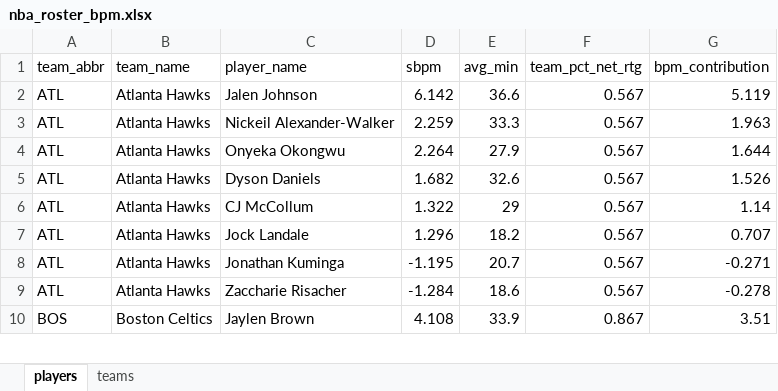
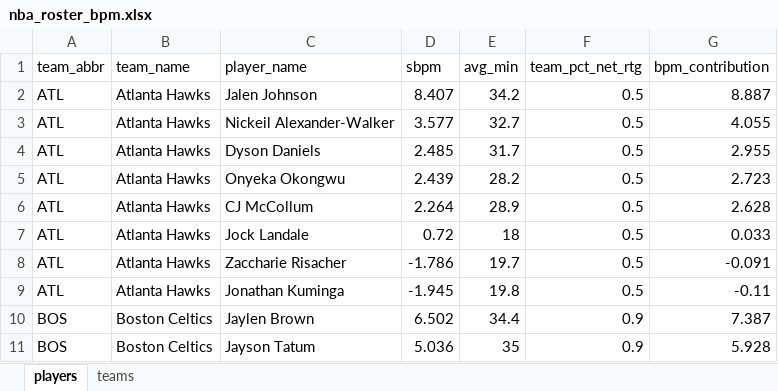
Before and after one commit to egomaniacsfantasy/oddsgodslanding, an Excel workbook: nba/public/data/nba_roster_bpm.xlsx, sheet players, drawn as a sheet; only a part is shown; values as stored, in another font and other column widths than the file's, no borders; removed rows and columns are numbered as before the commit, all else as after; the diff covers the shown part only; the diff names each change by its address in the sheet, - before the commit and + after, or states it on an @@ line.

```diff
--- a/nba/public/data/nba_roster_bpm.xlsx (sheet players)
+++ b/nba/public/data/nba_roster_bpm.xlsx (sheet players)
-D2 (sbpm): 6.142
+D2 (sbpm): 8.407
-E2 (avg_min): 36.6
+E2 (avg_min): 34.2
-F2:F3 (team_pct_net_rtg): 0.567
+F2:F3 (team_pct_net_rtg): 0.5
-G2 (bpm_contribution): 5.119
+G2 (bpm_contribution): 8.887
-D3 (sbpm): 2.259
+D3 (sbpm): 3.577
-E3 (avg_min): 33.3
+E3 (avg_min): 32.7
-G3 (bpm_contribution): 1.963
+G3 (bpm_contribution): 4.055
-row 4: ATL | Atlanta Hawks | Onyeka Okongwu | 2.264 | 27.9 | 0.567 | 1.644
-D4 (sbpm): 1.682
+D4 (sbpm): 2.485
-E4 (avg_min): 32.6
+E4 (avg_min): 31.7
-F4 (team_pct_net_rtg): 0.567
+F4 (team_pct_net_rtg): 0.5
-G4 (bpm_contribution): 1.526
+G4 (bpm_contribution): 2.955
+row 5: ATL | Atlanta Hawks | Onyeka Okongwu | 2.439 | 28.2 | 0.5 | 2.723
-D6 (sbpm): 1.322
+D6 (sbpm): 2.264
-E6 (avg_min): 29
+E6 (avg_min): 28.9
-F6:F7 (team_pct_net_rtg): 0.567
+F6:F7 (team_pct_net_rtg): 0.5
-G6 (bpm_contribution): 1.14
+G6 (bpm_contribution): 2.628
-D7 (sbpm): 1.296
+D7 (sbpm): 0.72
-E7 (avg_min): 18.2
+E7 (avg_min): 18
-G7 (bpm_contribution): 0.707
+G7 (bpm_contribution): 0.033
-row 8: ATL | Atlanta Hawks | Jonathan Kuminga | -1.195 | 20.7 | 0.567 | -0.271
-D8 (sbpm): -1.284
+D8 (sbpm): -1.786
-E8 (avg_min): 18.6
+E8 (avg_min): 19.7
-F8 (team_pct_net_rtg): 0.567
+F8 (team_pct_net_rtg): 0.5
-G8 (bpm_contribution): -0.278
+G8 (bpm_contribution): -0.091
+row 9: ATL | Atlanta Hawks | Jonathan Kuminga | -1.945 | 19.8 | 0.5 | -0.11
-D10 (sbpm): 4.108
+D10 (sbpm): 6.502
-E10 (avg_min): 33.9
+E10 (avg_min): 34.4
-F10 (team_pct_net_rtg): 0.867
+F10 (team_pct_net_rtg): 0.9
-G10 (bpm_contribution): 3.51
+G10 (bpm_contribution): 7.387
+row 11: BOS | Boston Celtics | Jayson Tatum | 5.036 | 35 | 0.9 | 5.928
```
Also changed, not shown: 66 added rows, 67 removed rows and 555 edited cells elsewhere in this sheet, sheet teams, nba/public/data/nba_matchup_probs.xlsx, nba/public/data/nba_rankings.xlsx, 13 other files.
